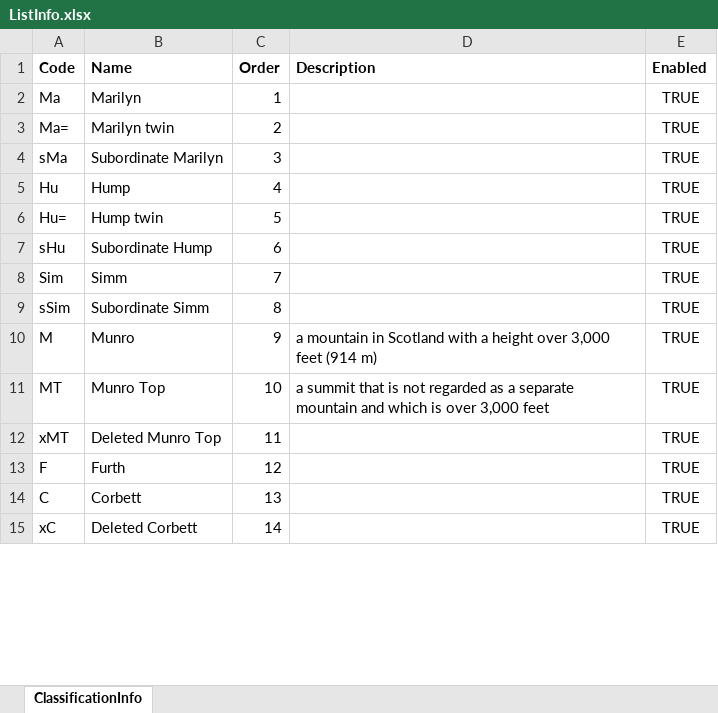
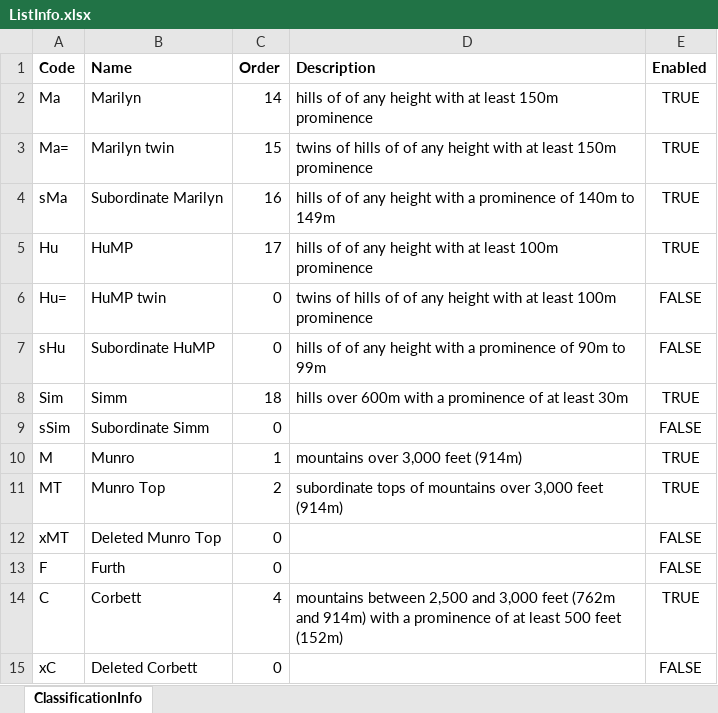
Before and after one commit to graham-miller/scotlandsmountains, an Excel workbook: Source/Resources/Raw/ScotlandsMountains/ListInfo.xlsx, sheet ClassificationInfo, drawn as a sheet; only a part is shown; values as stored, in another font and other column widths than the file's, no borders; the diff covers the shown part only; the diff names each change by its address in the sheet, - before the commit and + after, or states it on an @@ line.

Commit message:
Restricted list imported from DoBIH

```diff
--- a/Source/Resources/Raw/ScotlandsMountains/ListInfo.xlsx (sheet ClassificationInfo)
+++ b/Source/Resources/Raw/ScotlandsMountains/ListInfo.xlsx (sheet ClassificationInfo)
-C2 (Order): 1
+C2 (Order): 14
-D2 (Description): (empty)
+D2 (Description): hills of of any height with at least 150m prominence
-C3 (Order): 2
+C3 (Order): 15
-D3 (Description): (empty)
+D3 (Description): twins of hills of of any height with at least 150m prominence
-C4 (Order): 3
+C4 (Order): 16
-D4 (Description): (empty)
+D4 (Description): hills of of any height with a prominence of 140m to 149m
-B5 (Name): Hump
+B5 (Name): HuMP
-C5 (Order): 4
+C5 (Order): 17
-D5 (Description): (empty)
+D5 (Description): hills of of any height with at least 100m prominence
-B6 (Name): Hump twin
+B6 (Name): HuMP twin
-C6 (Order): 5
+C6 (Order): 0
-D6 (Description): (empty)
+D6 (Description): twins of hills of of any height with at least 100m prominence
-E6:E7 (Enabled): TRUE
+E6:E7 (Enabled): FALSE
-B7 (Name): Subordinate Hump
+B7 (Name): Subordinate HuMP
-C7 (Order): 6
+C7 (Order): 0
-D7 (Description): (empty)
+D7 (Description): hills of of any height with a prominence of 90m to 99m
-C8 (Order): 7
+C8 (Order): 18
-D8 (Description): (empty)
+D8 (Description): hills over 600m with a prominence of at least 30m
-C9 (Order): 8
+C9 (Order): 0
-E9 (Enabled): TRUE
+E9 (Enabled): FALSE
-C10 (Order): 9
+C10 (Order): 1
-D10 (Description): a mountain in Scotland with a height over 3,000 feet (914 m)
+D10 (Description): mountains over 3,000 feet (914m)
-C11 (Order): 10
+C11 (Order): 2
-D11 (Description): a summit that is not regarded as a separate mountain and which is over 3,000 feet
+D11 (Description): subordinate tops of mountains over 3,000 feet (914m)
-C12 (Order): 11
+C12 (Order): 0
-E12:E13 (Enabled): TRUE
+E12:E13 (Enabled): FALSE
-C13 (Order): 12
+C13 (Order): 0
-C14 (Order): 13
+C14 (Order): 4
-D14 (Description): (empty)
+D14 (Description): mountains between 2,500 and 3,000 feet (762m and 914m) with a prominence of at least 500 feet (152m)
-C15 (Order): 14
+C15 (Order): 0
-E15 (Enabled): TRUE
+E15 (Enabled): FALSE
```
Also changed, not shown: 94 edited cells elsewhere in this sheet, 7 other files.
